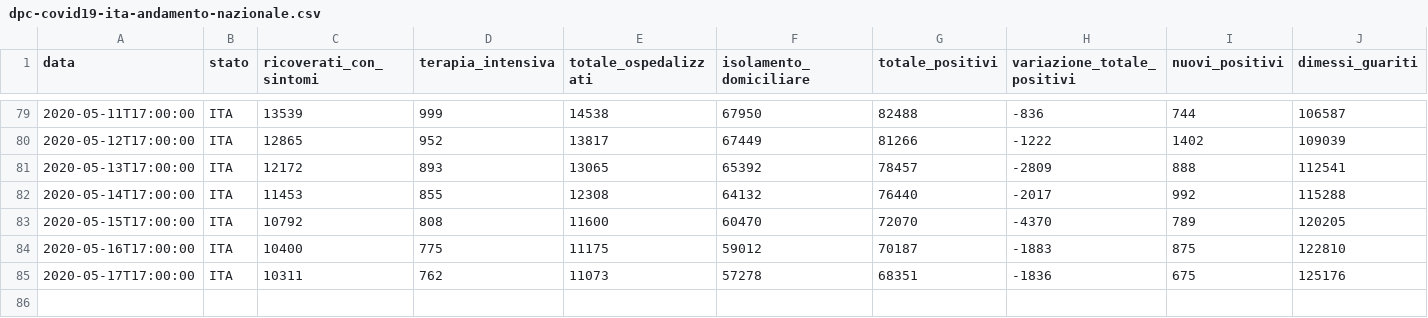
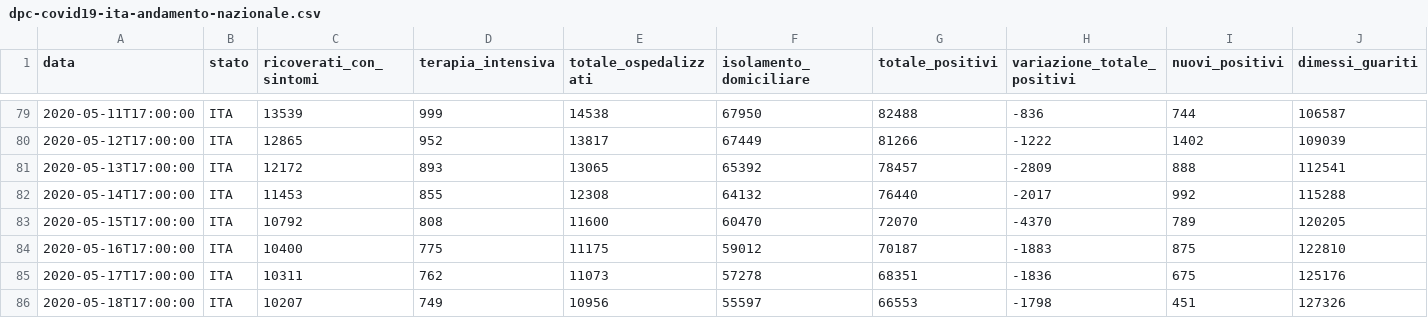
Before and after one commit to aejensen/TrendinessOfTrends, a CSV file: applications/covid19/dpc-covid19-ita-andamento-nazionale.csv, drawn as a sheet; only a part is shown, gaps mark what is left out; rows hold the shown columns only; the diff names each change by its address in the sheet, - before the commit and + after, or states it on an @@ line.

Commit message:
Today's COVID-19 trender

```diff
--- a/applications/covid19/dpc-covid19-ita-andamento-nazionale.csv
+++ b/applications/covid19/dpc-covid19-ita-andamento-nazionale.csv
+row 86: 2020-05-18T17:00:00 | ITA | 10207 | 749 | 10956 | 55597 | 66553 | -1798 | 451 | 127326
```
Also changed, not shown: 1 other file.
